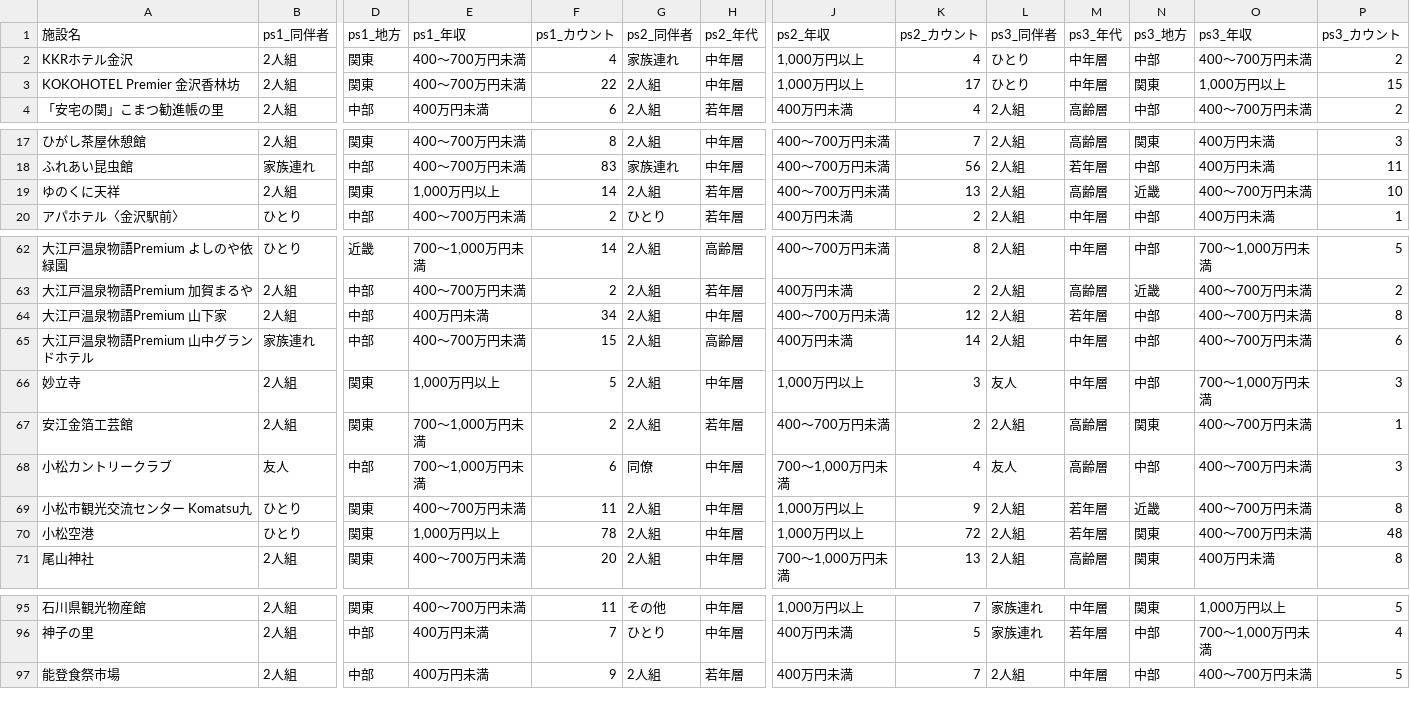
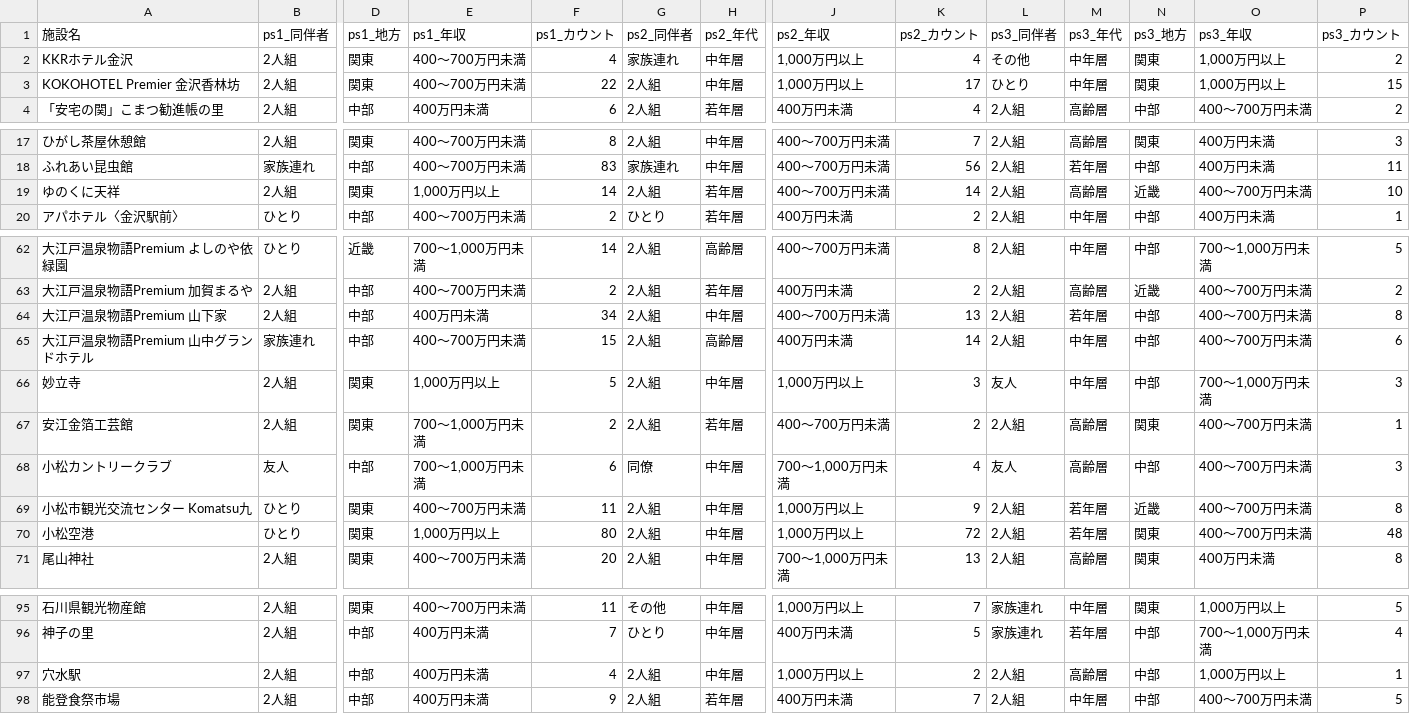
Before and after one commit to BeeB-C4N/tifo, a CSV file: ishikawa/milli_persona.csv, drawn as a sheet; only a part is shown, gaps mark what is left out; rows hold the shown columns only; the diff covers the shown part only; the diff names each change by its address in the sheet, - before the commit and + after, or states it on an @@ line.

```diff
--- a/ishikawa/milli_persona.csv
+++ b/ishikawa/milli_persona.csv
-L2 (ps3_同伴者): ひとり
+L2 (ps3_同伴者): その他
-N2 (ps3_地方): 中部
+N2 (ps3_地方): 関東
-O2 (ps3_年収): 400～700万円未満
+O2 (ps3_年収): 1,000万円以上
-K19 (ps2_カウント): 13
+K19 (ps2_カウント): 14
-K64 (ps2_カウント): 12
+K64 (ps2_カウント): 13
-F70 (ps1_カウント): 78
+F70 (ps1_カウント): 80
+row 97: 穴水駅 | 2人組 | 中部 | 400万円未満 | 4 | 2人組 | 中年層 | 1,000万円以上 | 2 | 2人組 | 高齢層 | 中部 | 1,000万円以上 | 1
```
Also changed, not shown: 2 edited cells elsewhere in this file, ishikawa/milli_score.csv, 1 other file.
